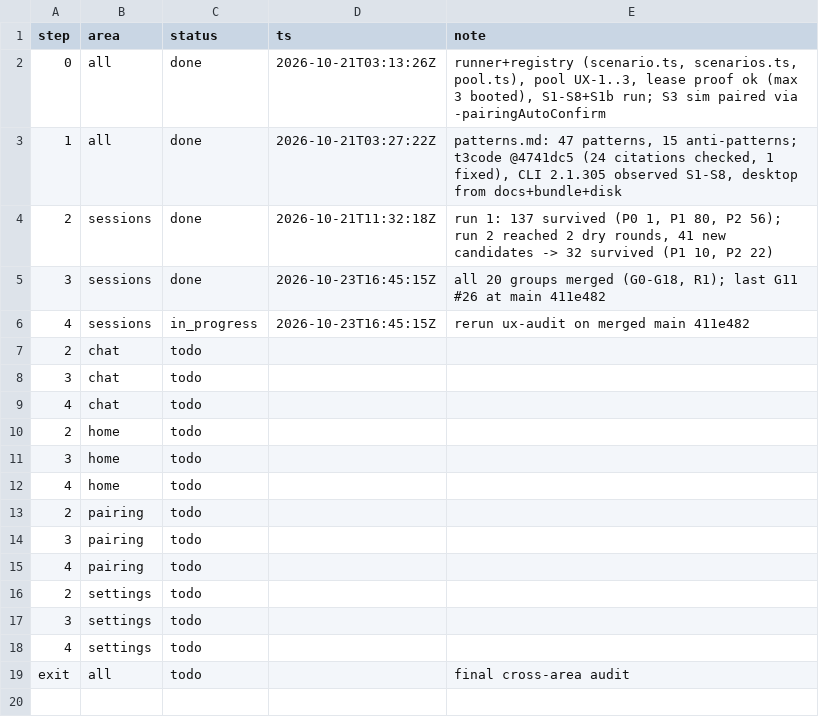
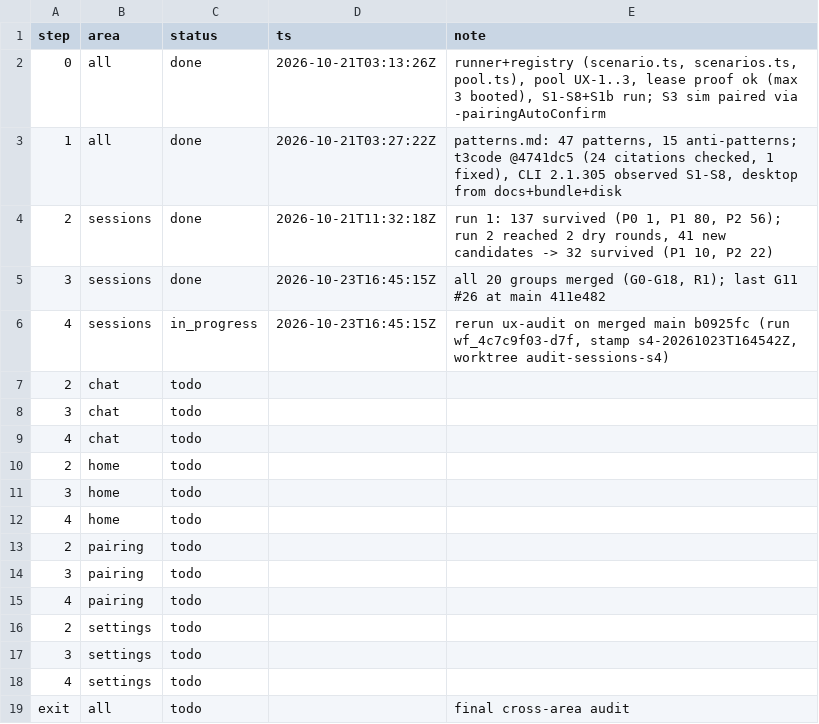
Before and after one commit to IamP5/claudio-bot, a TSV file: docs/ux-program/ledger.tsv, drawn as a sheet.

```diff
--- a/docs/ux-program/ledger.tsv
+++ b/docs/ux-program/ledger.tsv
@@ -5,3 +5,3 @@ step	area	status	ts	note
 3	sessions	done	2026-10-23T16:45:15Z	all 20 groups merged (G0-G18, R1); last G11 #26 at main 411e482
-4	sessions	in_progress	2026-10-23T16:45:15Z	rerun ux-audit on merged main 411e482
+4	sessions	in_progress	2026-10-23T16:45:15Z	rerun ux-audit on merged main b0925fc (run wf_4c7c9f03-d7f, stamp s4-20261023T164542Z, worktree audit-sessions-s4)
 2	chat	todo		
```
